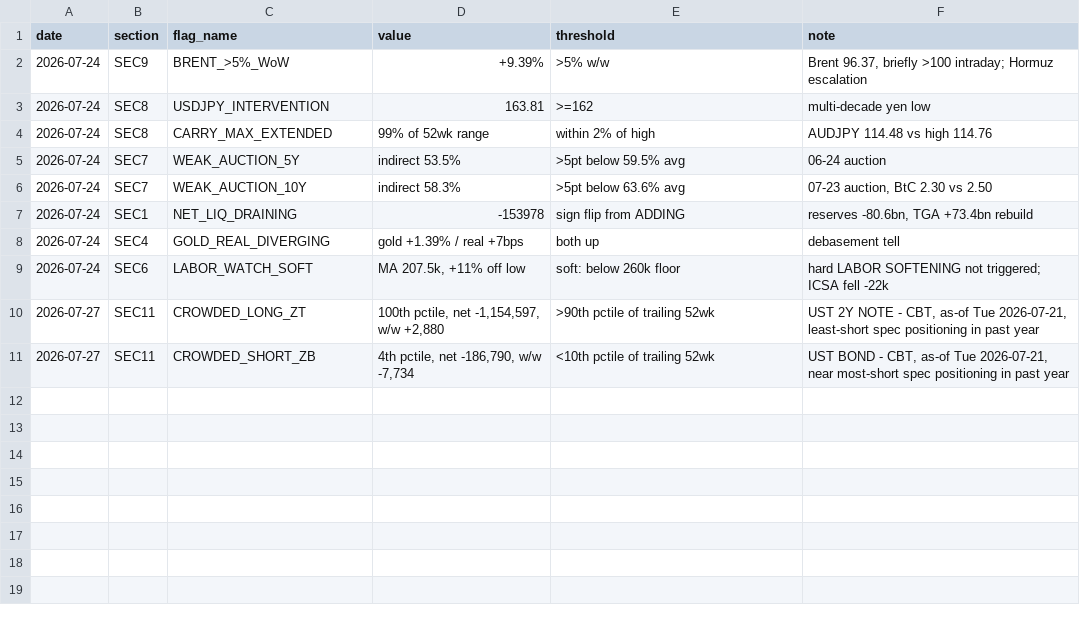
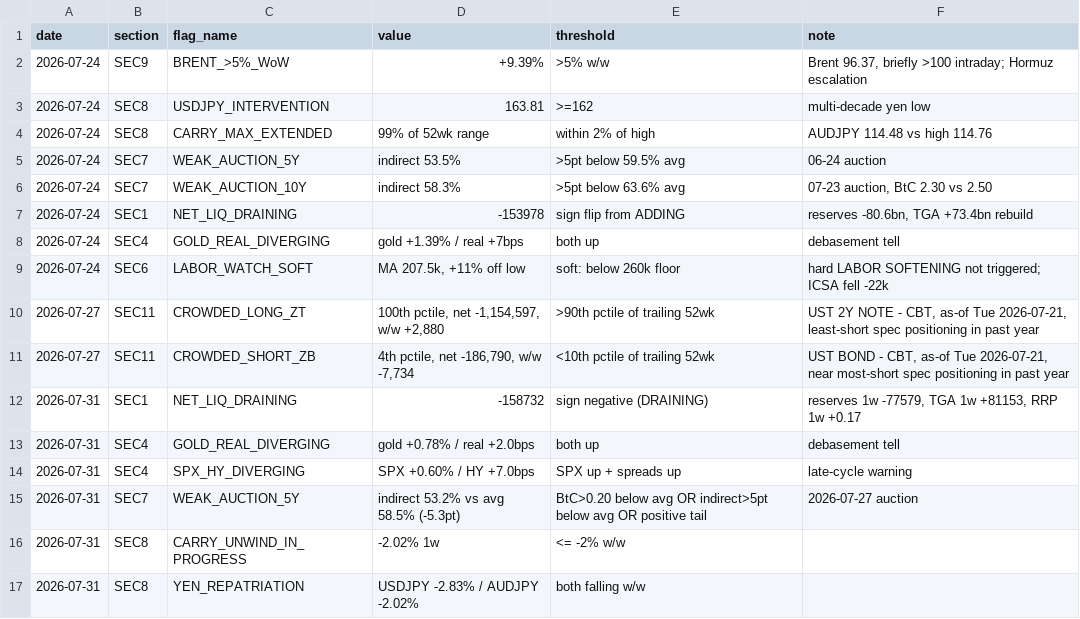
Before and after one commit to jemondragon/newsdata-mcp-server, a CSV file: fuse/history/flag_events.csv, drawn as a sheet; the diff names each change by its address in the sheet, - before the commit and + after, or states it on an @@ line.

Commit message:
FUSE daily 2026-07-31 09:26 PT

```diff
--- a/fuse/history/flag_events.csv
+++ b/fuse/history/flag_events.csv
+row 12: 2026-07-31 | SEC1 | NET_LIQ_DRAINING | -158732 | sign negative (DRAINING) | reserves 1w -77579, TGA 1w +81153, RRP 1w +0.17
+row 13: 2026-07-31 | SEC4 | GOLD_REAL_DIVERGING | gold +0.78% / real +2.0bps | both up | debasement tell
+row 14: 2026-07-31 | SEC4 | SPX_HY_DIVERGING | SPX +0.60% / HY +7.0bps | SPX up + spreads up | late-cycle warning
+row 15: 2026-07-31 | SEC7 | WEAK_AUCTION_5Y | indirect 53.2% vs avg 58.5% (-5.3pt) | BtC>0.20 below avg OR indirect>5pt below avg OR positive tail | 2026-07-27 auction
+row 16: 2026-07-31 | SEC8 | CARRY_UNWIND_IN_PROGRESS | -2.02% 1w | <= -2% w/w
+row 17: 2026-07-31 | SEC8 | YEN_REPATRIATION | USDJPY -2.83% / AUDJPY -2.02% | both falling w/w
```
Also changed, not shown: fuse/history/fuse_timeseries.csv, 1 other file.
